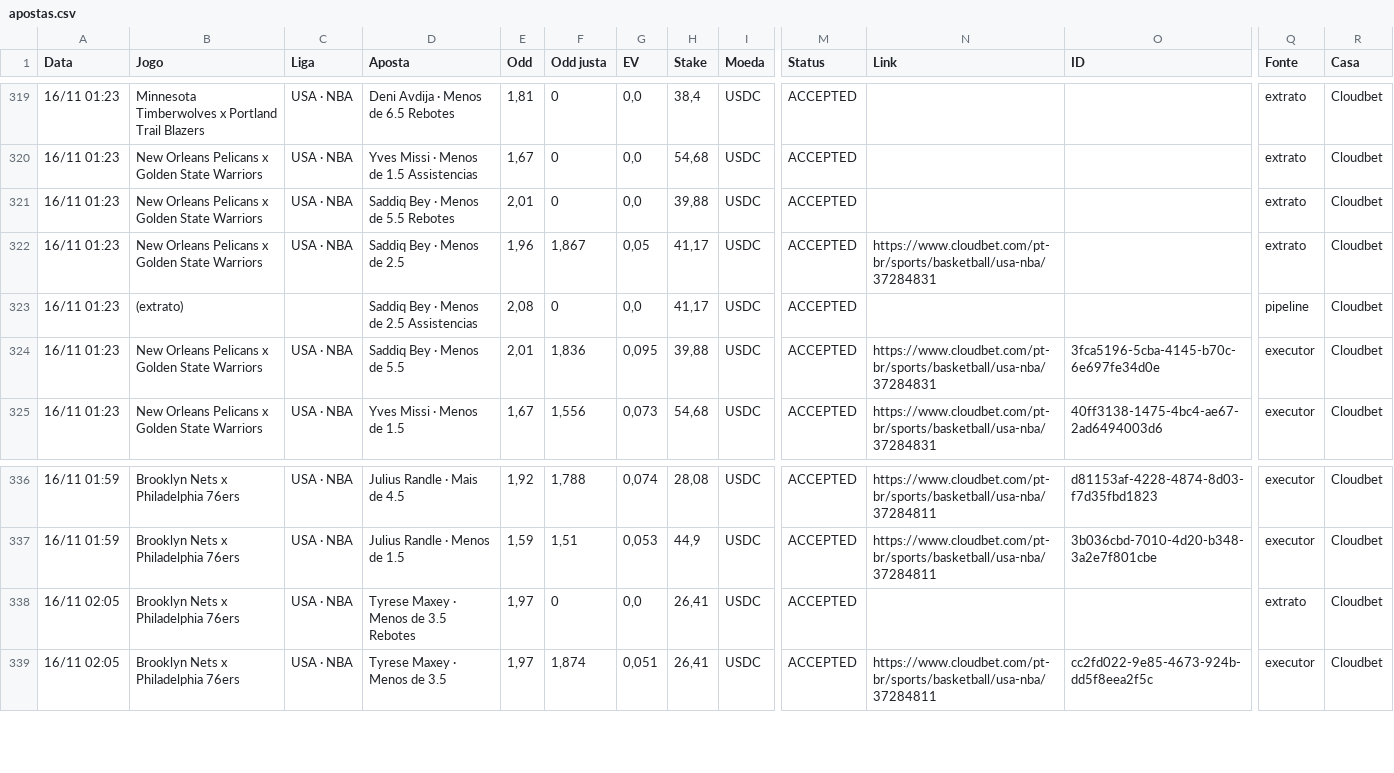
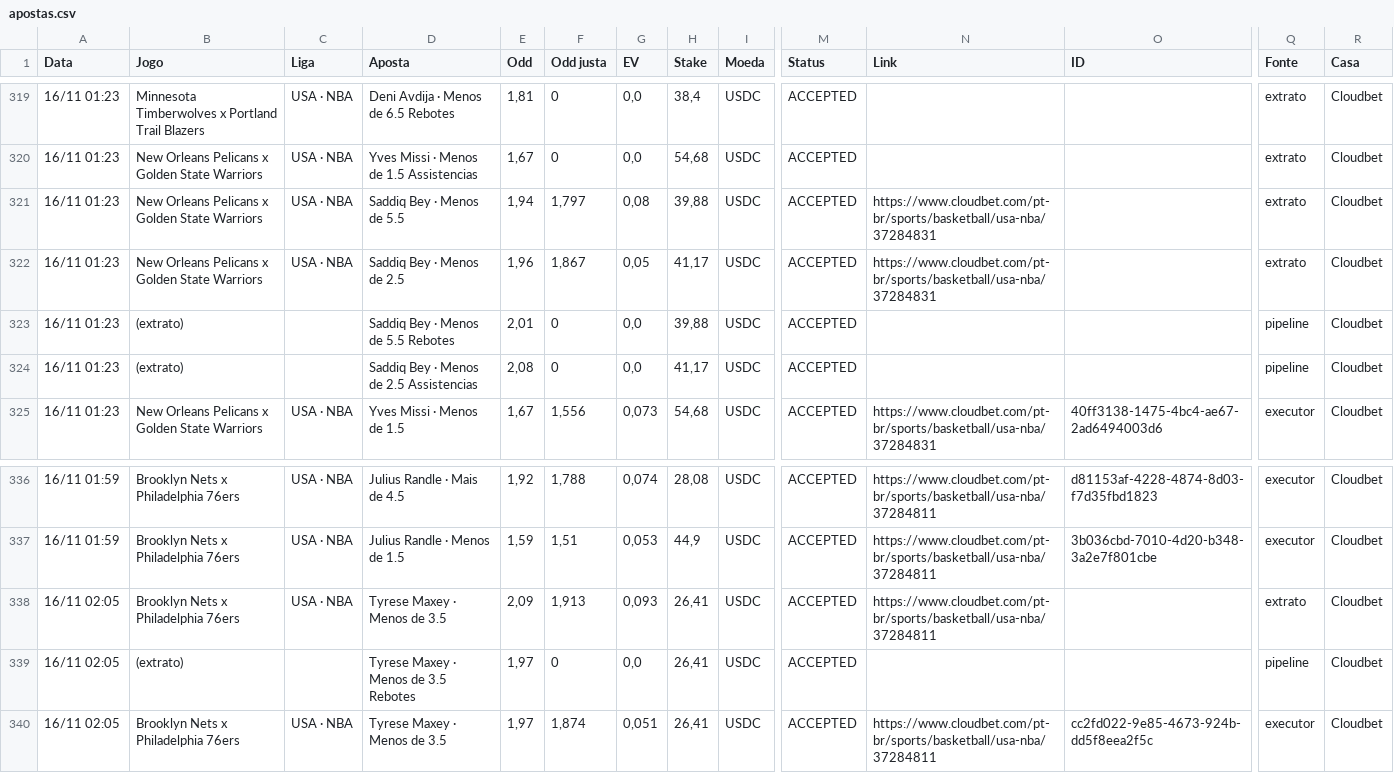
Before and after one commit to paterrx/apostas-espelho, a CSV file: apostas.csv, drawn as a sheet; only a part is shown, gaps mark what is left out; removed rows and columns are numbered as before the commit, all else as after; rows hold the shown columns only; the diff names each change by its address in the sheet, - before the commit and + after, or states it on an @@ line.

Commit message:
espelho: sincroniza com o extrato
Co-authored-by: OpenBot <335604065+openbotgit[bot]@users.noreply.github.com>

```diff
--- a/apostas.csv
+++ b/apostas.csv
-D321 (Aposta): Saddiq Bey · Menos de 5.5 Rebotes
+D321 (Aposta): Saddiq Bey · Menos de 5.5
-E321 (Odd): 2,01
+E321 (Odd): 1,94
-F321 (Odd justa): 0
+F321 (Odd justa): 1,797
-G321 (EV): 0,0
+G321 (EV): 0,08
-N321 (Link): (empty)
+N321 (Link): https://www.cloudbet.com/pt-br/sports/basketball/usa-nba/37284831
+row 323: 16/11 01:23 | (extrato) |  | Saddiq Bey · Menos de 5.5 Rebotes | 2,01 | 0 | 0,0 | 39,88 | USDC | ACCEPTED |  |  | pipeline | Cloudbet
-row 324: 16/11 01:23 | New Orleans Pelicans x Golden State Warriors | USA · NBA | Saddiq Bey · Menos de 5.5 | 2,01 | 1,836 | 0,095 | 39,88 | USDC | ACCEPTED | https://www.cloudbet.com/pt-br/sports/basketball/usa-nba/37284831 | 3fca5196-5cba-4145-b70c-6e697fe34d0e | executor | Cloudbet
+row 338: 16/11 02:05 | Brooklyn Nets x Philadelphia 76ers | USA · NBA | Tyrese Maxey · Menos de 3.5 | 2,09 | 1,913 | 0,093 | 26,41 | USDC | ACCEPTED | https://www.cloudbet.com/pt-br/sports/basketball/usa-nba/37284811 |  | extrato | Cloudbet
-B339 (Jogo): Brooklyn Nets x Philadelphia 76ers
+B339 (Jogo): (extrato)
-C339 (Liga): USA · NBA
+C339 (Liga): (empty)
-Q339 (Fonte): extrato
+Q339 (Fonte): pipeline
```
